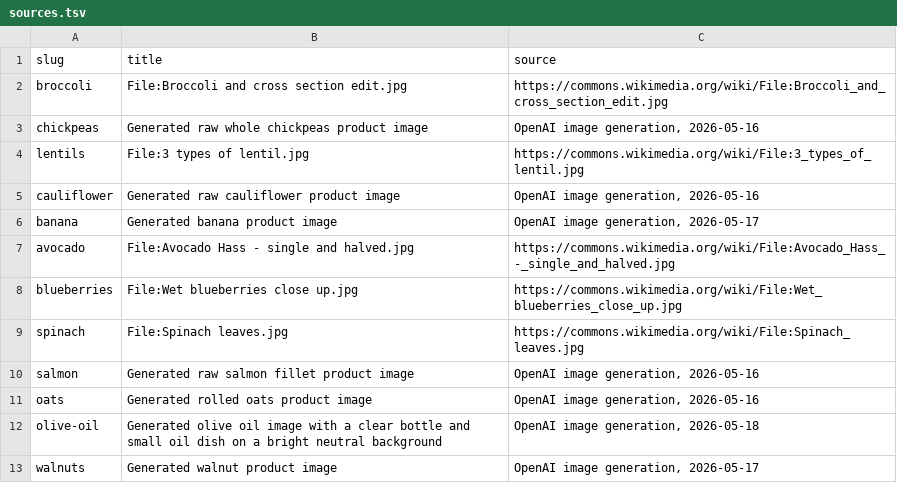
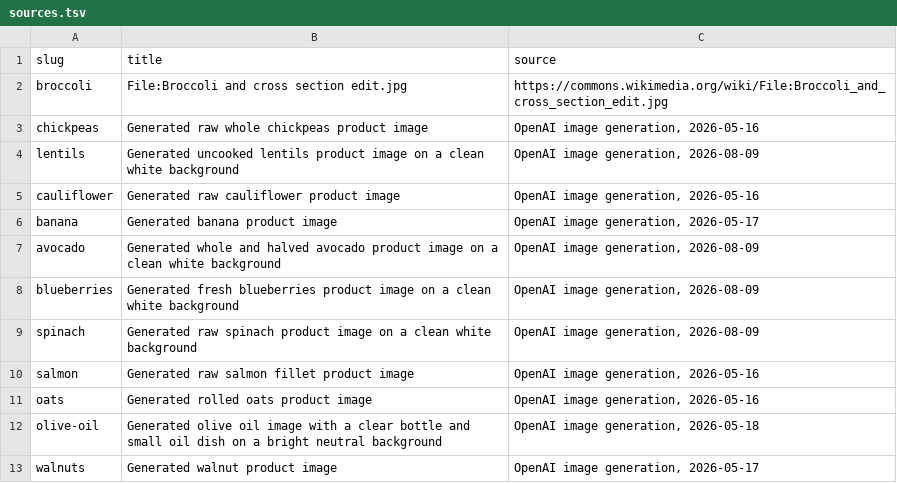
Before and after one commit to brmnds/my-superfood, a TSV file: assets/images/real/sources.tsv, drawn as a sheet; only a part is shown.

Commit message:
Standardize core food catalog images

```diff
--- a/assets/images/real/sources.tsv
+++ b/assets/images/real/sources.tsv
@@ -3,8 +3,8 @@ broccoli	File:Broccoli and cross section edit.jpg	https://commons.wikimedia.org/
 chickpeas	Generated raw whole chickpeas product image	OpenAI image generation, 2026-05-16
-lentils	File:3 types of lentil.jpg	https://commons.wikimedia.org/wiki/File:3_types_of_lentil.jpg
+lentils	Generated uncooked lentils product image on a clean white background	OpenAI image generation, 2026-08-09
 cauliflower	Generated raw cauliflower product image	OpenAI image generation, 2026-05-16
 banana	Generated banana product image	OpenAI image generation, 2026-05-17
-avocado	File:Avocado Hass - single and halved.jpg	https://commons.wikimedia.org/wiki/File:Avocado_Hass_-_single_and_halved.jpg
-blueberries	File:Wet blueberries close up.jpg	https://commons.wikimedia.org/wiki/File:Wet_blueberries_close_up.jpg
-spinach	File:Spinach leaves.jpg	https://commons.wikimedia.org/wiki/File:Spinach_leaves.jpg
+avocado	Generated whole and halved avocado product image on a clean white background	OpenAI image generation, 2026-08-09
+blueberries	Generated fresh blueberries product image on a clean white background	OpenAI image generation, 2026-08-09
+spinach	Generated raw spinach product image on a clean white background	OpenAI image generation, 2026-08-09
 salmon	Generated raw salmon fillet product image	OpenAI image generation, 2026-05-16
```
Also changed, not shown: 13 other files.
